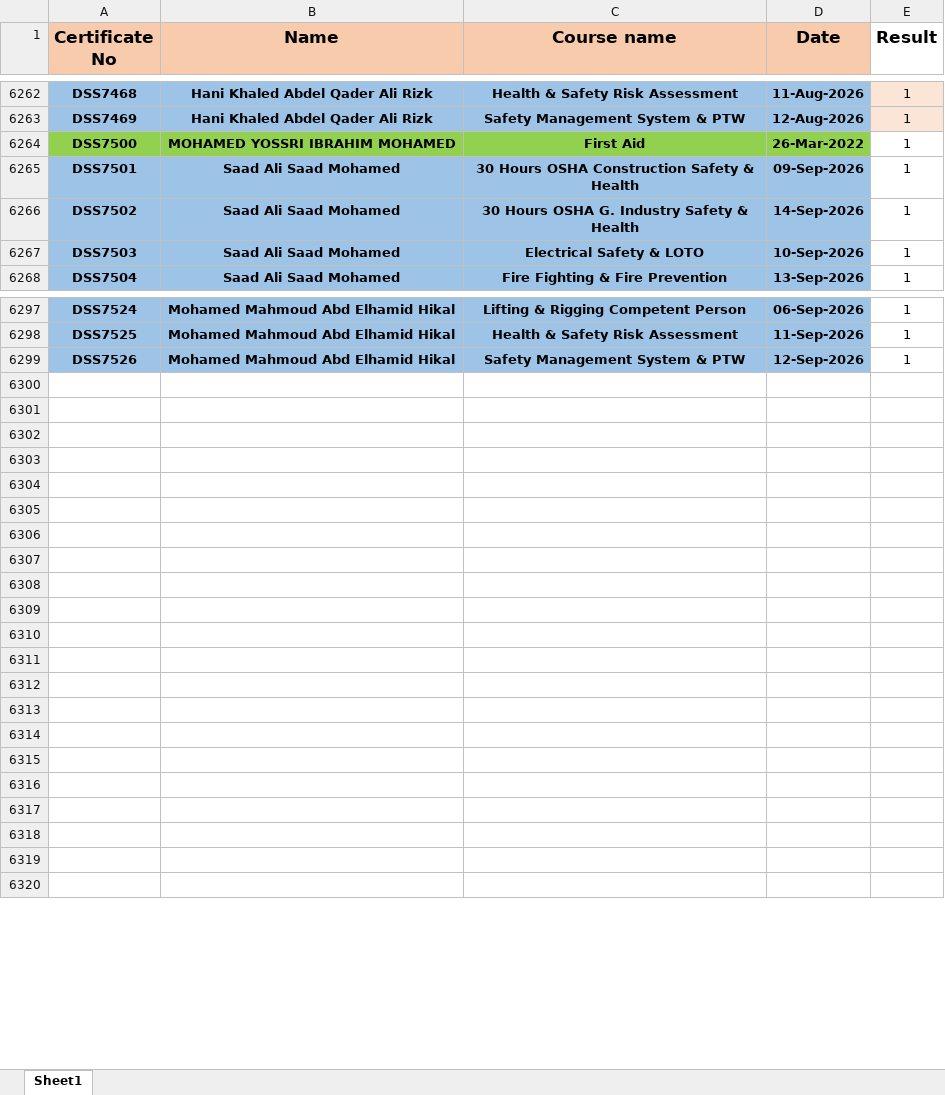
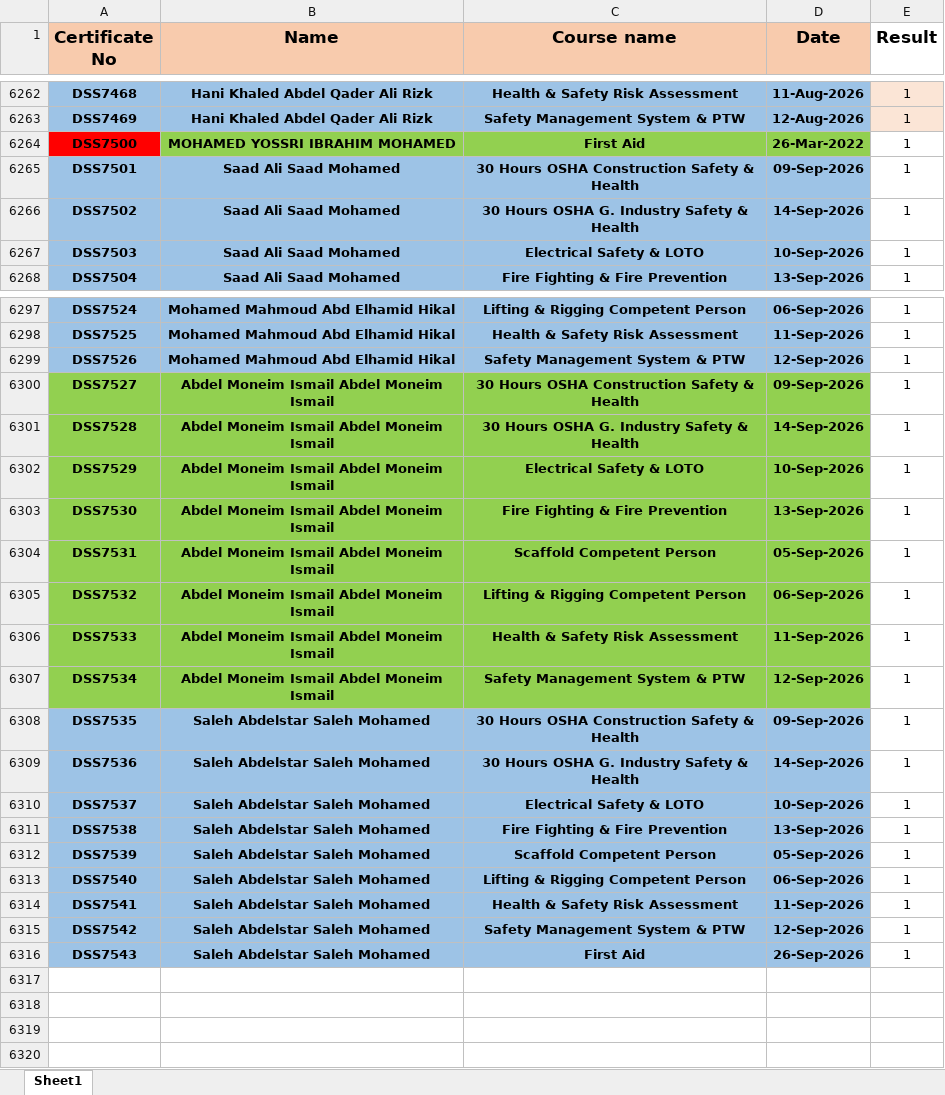
Before and after one commit to ahmedbendarey111/DSS_2025, an Excel workbook: DSS.xlsx, sheet Sheet1, drawn as a sheet; only a part is shown, gaps mark what is left out; values as stored, in another font and other column widths than the file's, no borders; the diff names each change by its address in the sheet, - before the commit and + after, or states it on an @@ line.

Commit message:
Add files via upload

```diff
--- a/DSS.xlsx (sheet Sheet1)
+++ b/DSS.xlsx (sheet Sheet1)
-A6264 fill: #92D050
+A6264 fill: #FF0000
-row 6300: (empty)
+row 6300: DSS7527 | Abdel Moneim Ismail Abdel Moneim Ismail | 30 Hours OSHA Construction Safety & Health | 09-Sep-2026 | 1
-A6300:D6307 fill: none
+A6300:D6307 fill: #92D050
-row 6301: (empty)
+row 6301: DSS7528 | Abdel Moneim Ismail Abdel Moneim Ismail | 30 Hours OSHA G. Industry Safety & Health | 14-Sep-2026 | 1
-row 6302: (empty)
+row 6302: DSS7529 | Abdel Moneim Ismail Abdel Moneim Ismail | Electrical Safety & LOTO | 10-Sep-2026 | 1
-row 6303: (empty)
+row 6303: DSS7530 | Abdel Moneim Ismail Abdel Moneim Ismail | Fire Fighting & Fire Prevention | 13-Sep-2026 | 1
-row 6304: (empty)
+row 6304: DSS7531 | Abdel Moneim Ismail Abdel Moneim Ismail | Scaffold Competent Person | 05-Sep-2026 | 1
-row 6305: (empty)
+row 6305: DSS7532 | Abdel Moneim Ismail Abdel Moneim Ismail | Lifting & Rigging Competent Person | 06-Sep-2026 | 1
-row 6306: (empty)
+row 6306: DSS7533 | Abdel Moneim Ismail Abdel Moneim Ismail | Health & Safety Risk Assessment | 11-Sep-2026 | 1
-row 6307: (empty)
+row 6307: DSS7534 | Abdel Moneim Ismail Abdel Moneim Ismail | Safety Management System & PTW | 12-Sep-2026 | 1
-row 6308: (empty)
+row 6308: DSS7535 | Saleh Abdelstar Saleh Mohamed | 30 Hours OSHA Construction Safety & Health | 09-Sep-2026 | 1
-A6308:D6316 fill: none
+A6308:D6316 fill: #9DC3E6
-row 6309: (empty)
+row 6309: DSS7536 | Saleh Abdelstar Saleh Mohamed | 30 Hours OSHA G. Industry Safety & Health | 14-Sep-2026 | 1
-row 6310: (empty)
+row 6310: DSS7537 | Saleh Abdelstar Saleh Mohamed | Electrical Safety & LOTO | 10-Sep-2026 | 1
-row 6311: (empty)
+row 6311: DSS7538 | Saleh Abdelstar Saleh Mohamed | Fire Fighting & Fire Prevention | 13-Sep-2026 | 1
-row 6312: (empty)
+row 6312: DSS7539 | Saleh Abdelstar Saleh Mohamed | Scaffold Competent Person | 05-Sep-2026 | 1
-row 6313: (empty)
+row 6313: DSS7540 | Saleh Abdelstar Saleh Mohamed | Lifting & Rigging Competent Person | 06-Sep-2026 | 1
-row 6314: (empty)
+row 6314: DSS7541 | Saleh Abdelstar Saleh Mohamed | Health & Safety Risk Assessment | 11-Sep-2026 | 1
-row 6315: (empty)
+row 6315: DSS7542 | Saleh Abdelstar Saleh Mohamed | Safety Management System & PTW | 12-Sep-2026 | 1
-row 6316: (empty)
+row 6316: DSS7543 | Saleh Abdelstar Saleh Mohamed | First Aid | 26-Sep-2026 | 1
```
